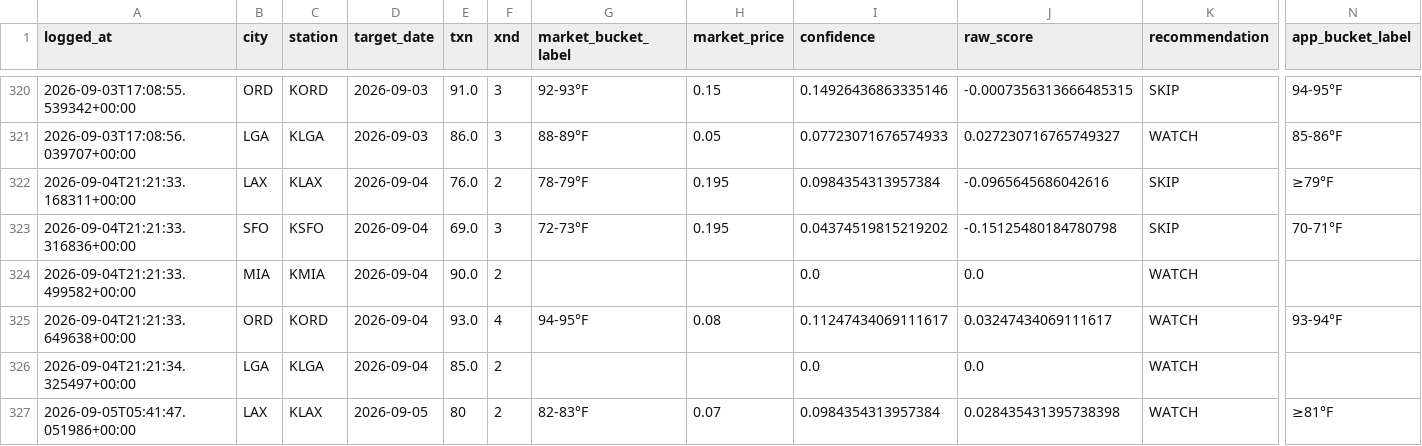
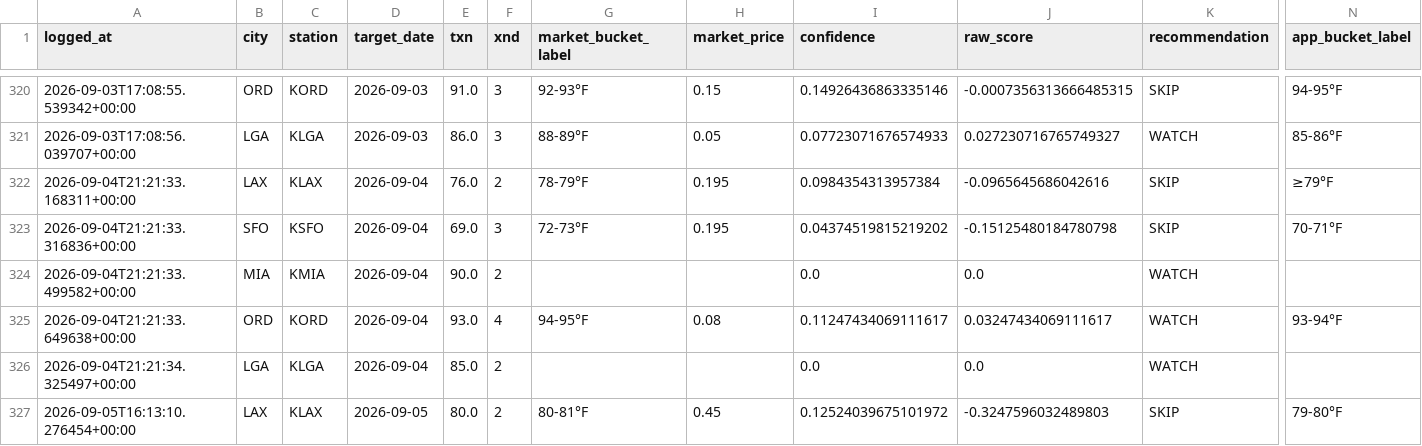
Before and after one commit to sso233x/weather-bot, a CSV file: trade_log.csv, drawn as a sheet; only a part is shown, gaps mark what is left out; removed rows and columns are numbered as before the commit, all else as after; rows hold the shown columns only; the diff covers the shown part only; the diff names each change by its address in the sheet, - before the commit and + after, or states it on an @@ line.

```diff
--- a/trade_log.csv
+++ b/trade_log.csv
-row 327: 2026-09-05T05:41:47.051986+00:00 | LAX | KLAX | 2026-09-05 | 80 | 2 | 82-83°F | 0.07 | 0.0984354313957384 | 0.028435431395738398 | WATCH | ≥81°F
+row 327: 2026-09-05T16:13:10.276454+00:00 | LAX | KLAX | 2026-09-05 | 80.0 | 2 | 80-81°F | 0.45 | 0.12524039675101972 | -0.3247596032489803 | SKIP | 79-80°F
```
Also changed, not shown: 1 added row, 1 removed row and 32 edited cells elsewhere in this file.
